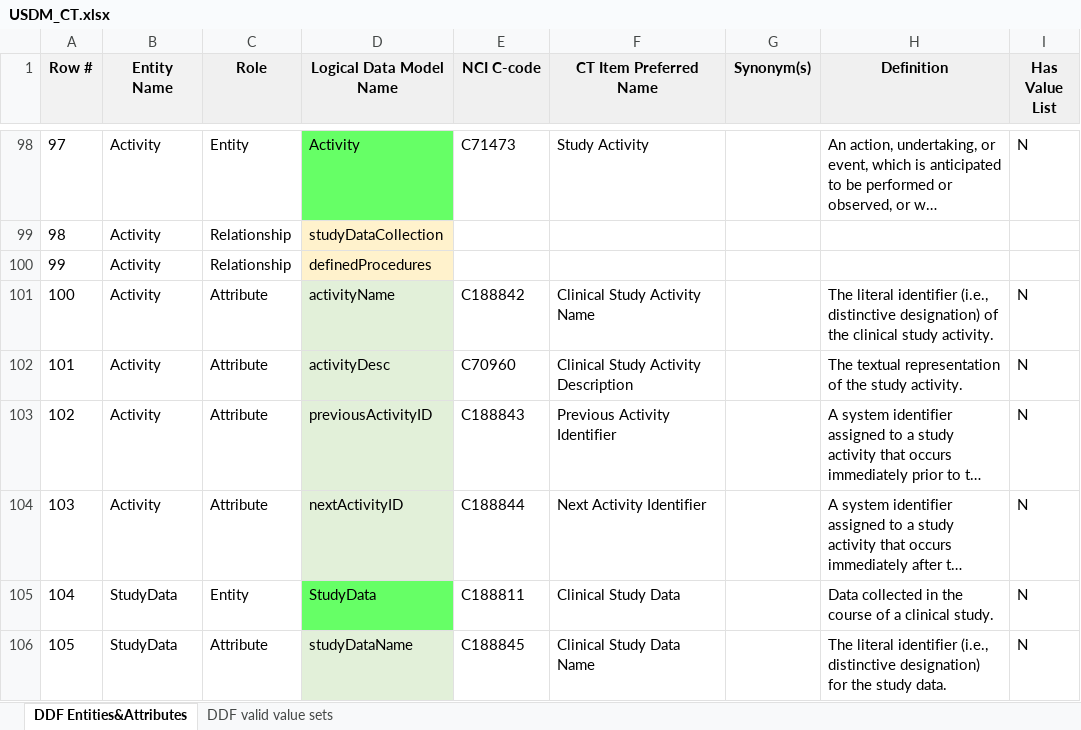
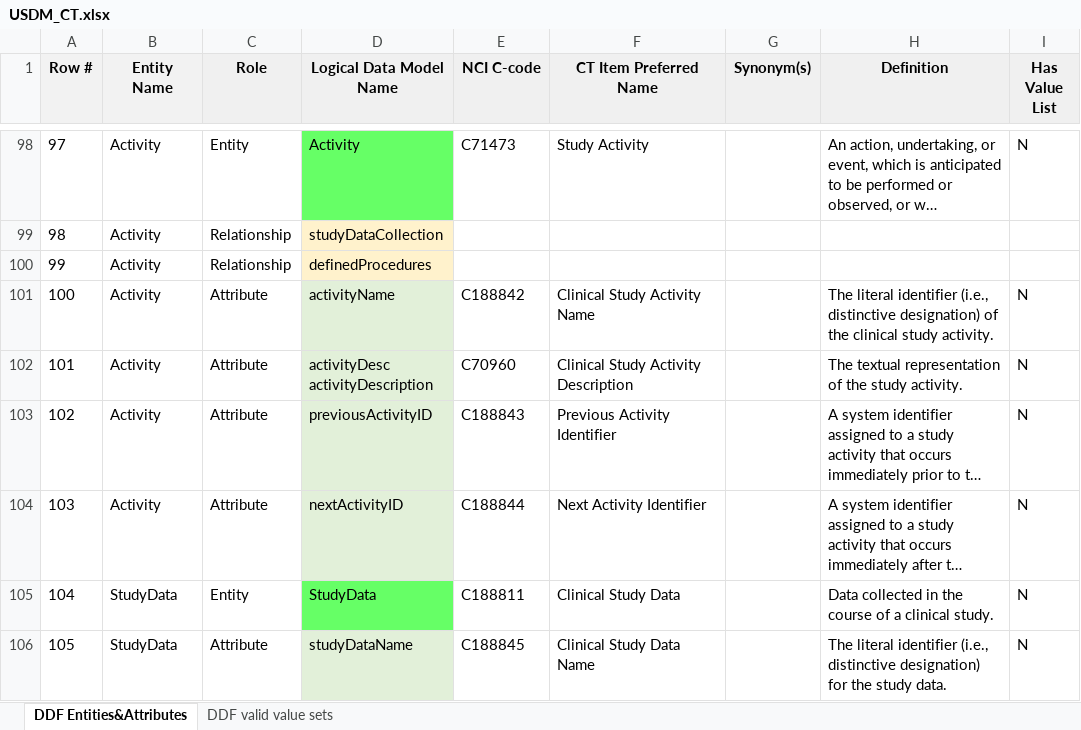
Before and after one commit to cdisc-org/DDF-RA, an Excel workbook: Deliverables/CT/USDM_CT.xlsx, sheet DDF Entities&Attributes, drawn as a sheet; only a part is shown, gaps mark what is left out; long unchanged cells end in …; values as stored, in another font and other column widths than the file's, no borders; ↵ is a line break in a cell; the diff covers the shown part only; the diff names each change by its address in the sheet, - before the commit and + after, or states it on an @@ line.

```diff
--- a/Deliverables/CT/USDM_CT.xlsx (sheet DDF Entities&Attributes)
+++ b/Deliverables/CT/USDM_CT.xlsx (sheet DDF Entities&Attributes)
-D102 (Logical Data Model Name): activityDesc
+D102 (Logical Data Model Name): activityDesc ↵ activityDescription
```
Also changed, not shown: 18 edited cells elsewhere in this sheet, Deliverables/CT/USDM_CT_Changes.xlsx.
